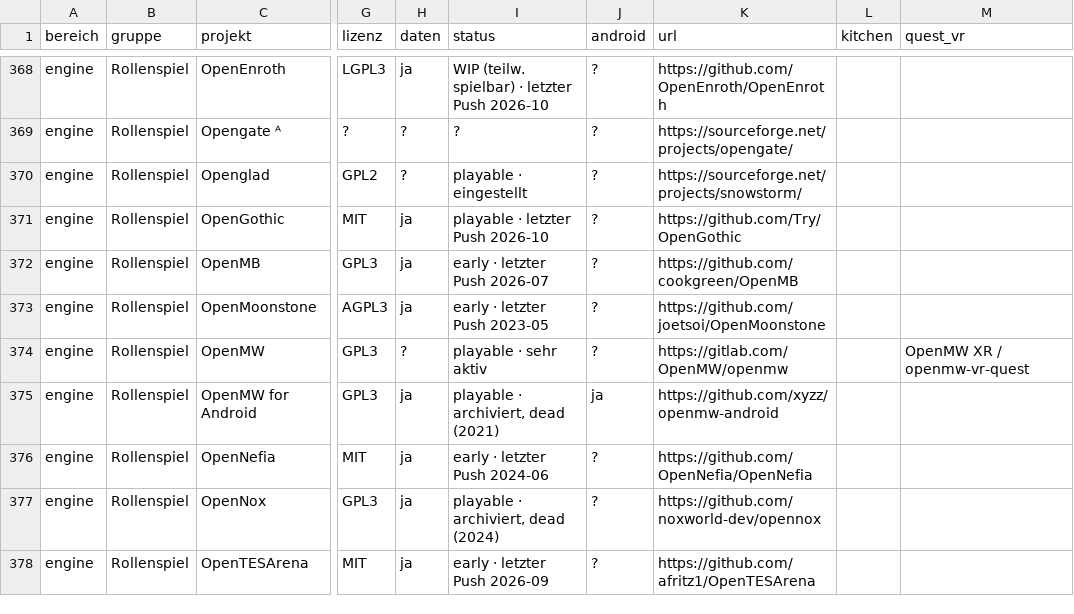
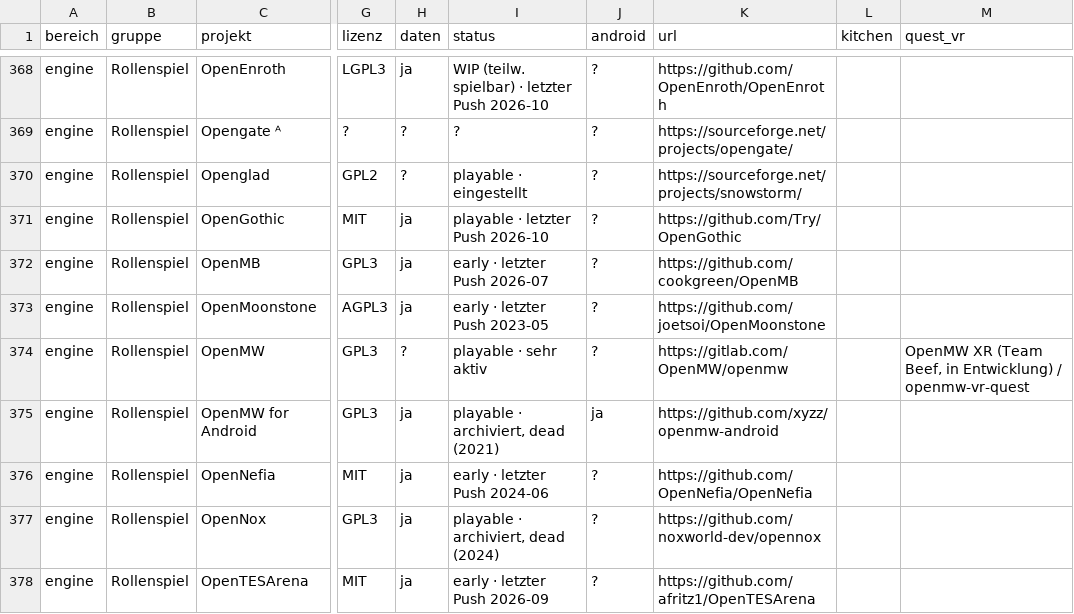
Before and after one commit to friedensbringer-peacemaker/XR-Port-Kitchen, a TSV file: catalog/catalog.tsv, drawn as a sheet; only a part is shown, gaps mark what is left out; the diff covers the shown part only; the diff names each change by its address in the sheet, - before the commit and + after, or states it on an @@ line.

```diff
--- a/catalog/catalog.tsv
+++ b/catalog/catalog.tsv
-M374 (quest_vr): OpenMW XR / openmw-vr-quest
+M374 (quest_vr): OpenMW XR (Team Beef, in Entwicklung) / openmw-vr-quest
```
Also changed, not shown: 1 added row and 2 edited cells elsewhere in this file, 2 other files.
